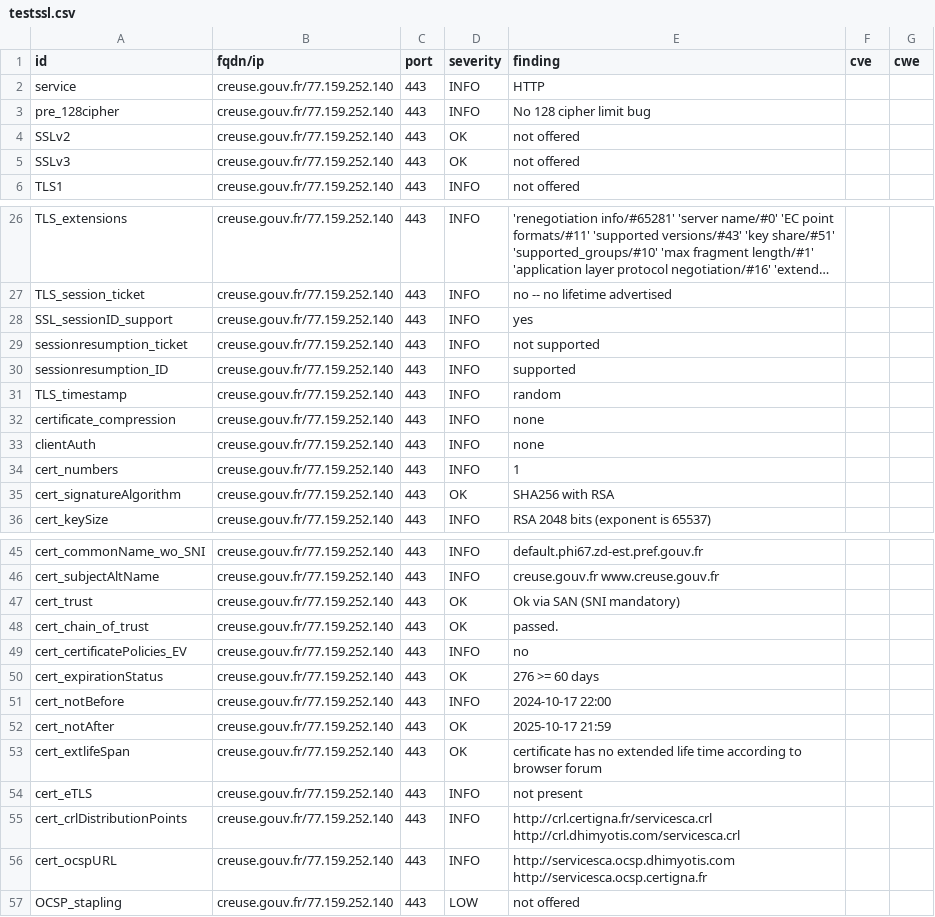
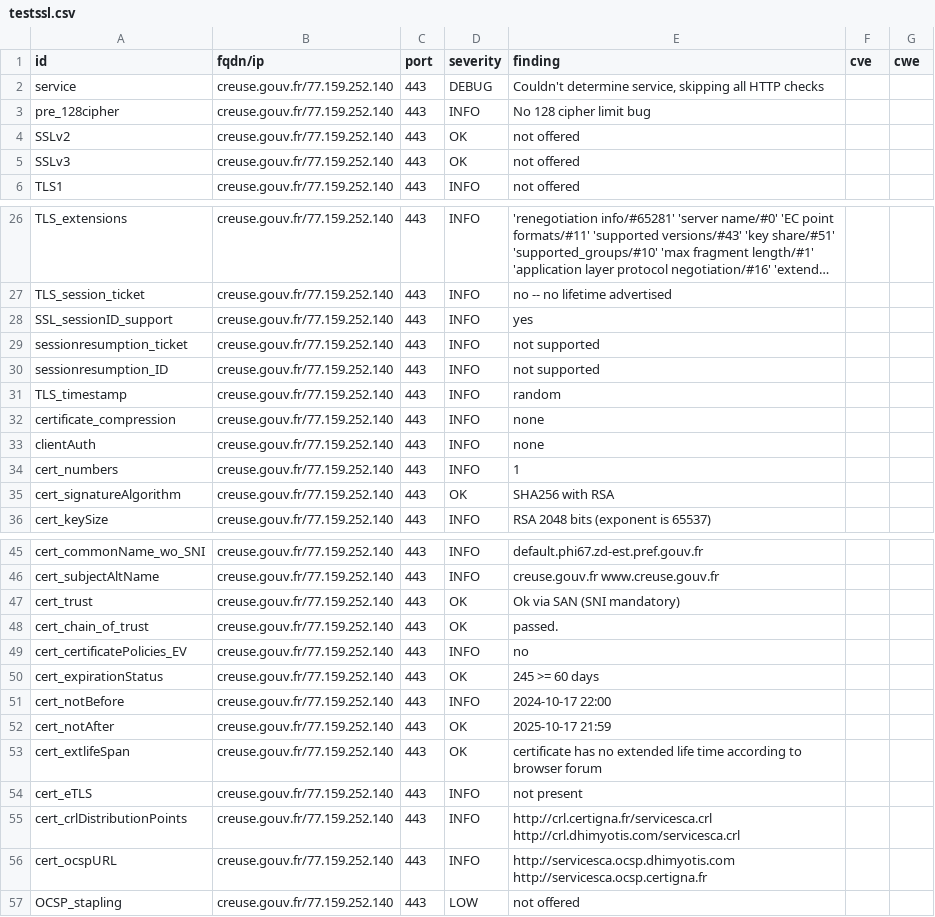
Before and after one commit to GKO-org/dashlordPrd3, a CSV file: results/aHR0cHM6Ly9jcmV1c2UuZ291di5mcg==/testssl.csv, drawn as a sheet; only a part is shown, gaps mark what is left out; long unchanged cells end in …; the diff covers the shown part only.

Commit message:
update: https://creuse.gouv.fr

```diff
--- a/results/aHR0cHM6Ly9jcmV1c2UuZ291di5mcg==/testssl.csv
+++ b/results/aHR0cHM6Ly9jcmV1c2UuZ291di5mcg==/testssl.csv
@@ -1,3 +1,3 @@
 "id","fqdn/ip","port","severity","finding","cve","cwe"
-"service","creuse.gouv.fr/77.159.252.140","443","INFO","HTTP","",""
+"service","creuse.gouv.fr/77.159.252.140","443","DEBUG","Couldn't determine service, skipping all HTTP checks","",""
 "pre_128cipher","creuse.gouv.fr/77.159.252.140","443","INFO","No 128 cipher limit bug","",""
@@ -29,3 +29,3 @@
 "sessionresumption_ticket","creuse.gouv.fr/77.159.252.140","443","INFO","not supported","",""
-"sessionresumption_ID","creuse.gouv.fr/77.159.252.140","443","INFO","supported","",""
+"sessionresumption_ID","creuse.gouv.fr/77.159.252.140","443","INFO","not supported","",""
 "TLS_timestamp","creuse.gouv.fr/77.159.252.140","443","INFO","random","",""
@@ -49,3 +49,3 @@
 "cert_certificatePolicies_EV","creuse.gouv.fr/77.159.252.140","443","INFO","no","",""
-"cert_expirationStatus","creuse.gouv.fr/77.159.252.140","443","OK","276 >= 60 days","",""
+"cert_expirationStatus","creuse.gouv.fr/77.159.252.140","443","OK","245 >= 60 days","",""
 "cert_notBefore","creuse.gouv.fr/77.159.252.140","443","INFO","2024-10-17 22:00","",""
```
Also changed, not shown: 13 removed rows and 4 edited cells elsewhere in this file, 10 other files.
